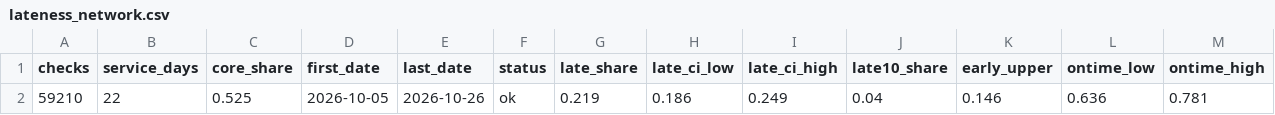
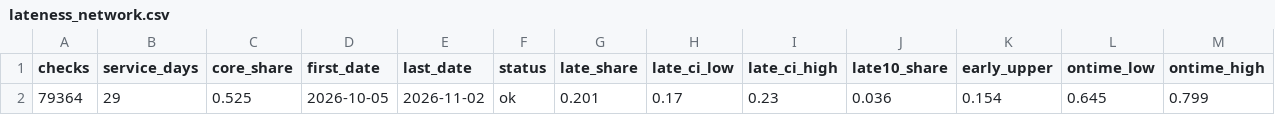
Before and after one commit to i-papageorgiou/williamsburg_transit_project, a CSV file: data/processed/lateness_network.csv, drawn as a sheet; only a part is shown; removed rows and columns are numbered as before the commit, all else as after; rows hold the shown columns only; the diff names each change by its address in the sheet, - before the commit and + after, or states it on an @@ line.

```diff
--- a/data/processed/lateness_network.csv
+++ b/data/processed/lateness_network.csv
-row 2: 59210 | 22 | 0.525 | 2026-10-05 | 2026-10-26 | ok | 0.219 | 0.186 | 0.249 | 0.04 | 0.146 | 0.636 | 0.781
+row 2: 79364 | 29 | 0.525 | 2026-10-05 | 2026-11-02 | ok | 0.201 | 0.17 | 0.23 | 0.036 | 0.154 | 0.645 | 0.799
```
Also changed, not shown: data/processed/cancellations_by_day.csv, data/processed/lateness_by_route.csv, 14 other files.
